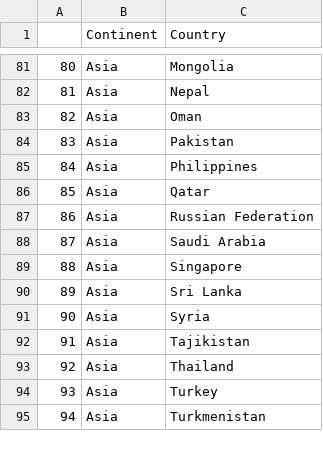
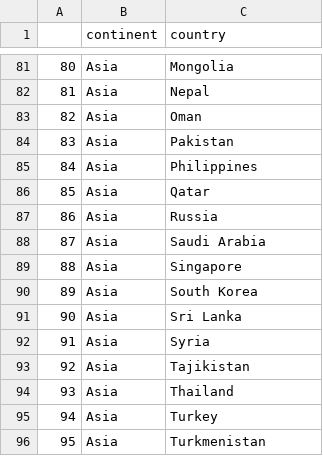
Before and after one commit to BraMira/Mirjam-Spela, a CSV file: 3.Podatki/celine.csv, drawn as a sheet; only a part is shown, gaps mark what is left out; addresses are those after the commit; the diff names each change by its address in the sheet, - before the commit and + after, or states it on an @@ line.

```diff
--- a/3.Podatki/celine.csv
+++ b/3.Podatki/celine.csv
-B1: Continent
+B1: continent
-C1: Country
+C1: country
-C87 (country): Russian Federation
+C87 (country): Russia
+row 90: 89 | Asia | South Korea
@@ column A renumbered from row 91 down @@
```
Also changed, not shown: 2 other files.
